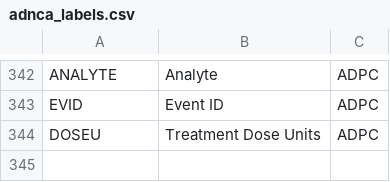
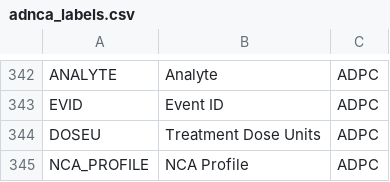
Before and after one commit to pharmaverse/aNCA, a CSV file: inst/shiny/data/adnca_labels.csv, drawn as a sheet; only a part is shown, gaps mark what is left out.

```diff
--- a/inst/shiny/data/adnca_labels.csv
+++ b/inst/shiny/data/adnca_labels.csv
@@ -344 +344,2 @@ EVID,Event ID,ADPC
 DOSEU,Treatment Dose Units,ADPC
+NCA_PROFILE,NCA Profile, ADPC
```
Also changed, not shown: 3 other files.
